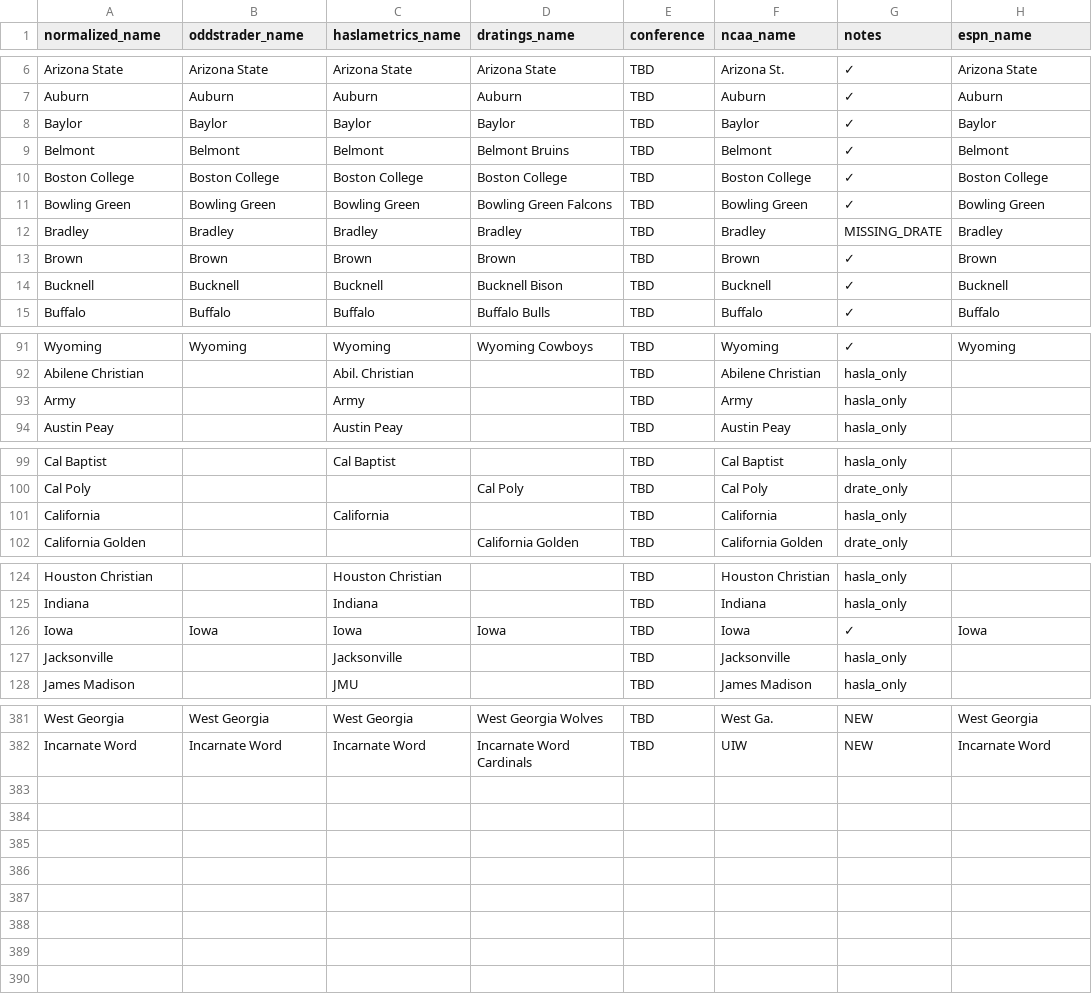
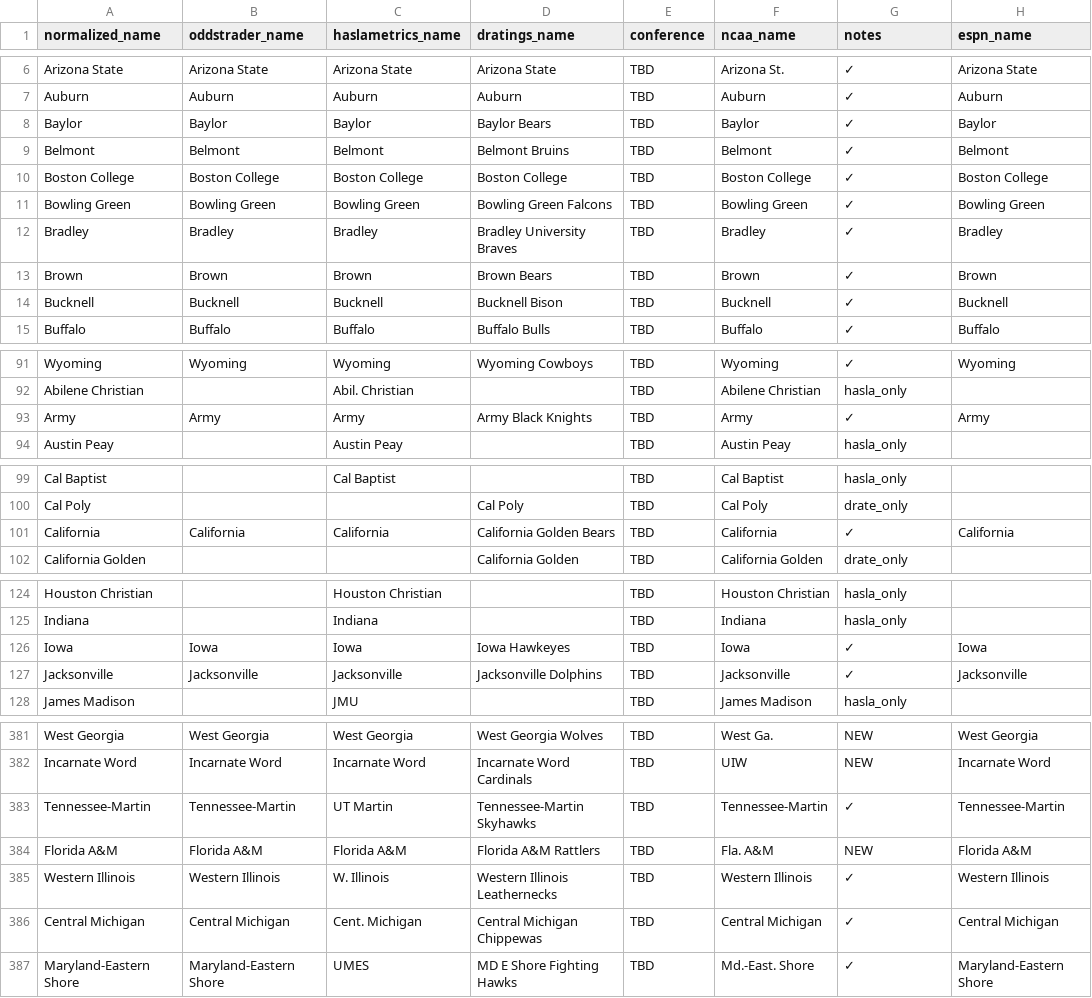
Before and after one commit to dpk1212/nhl-savant, a CSV file: public/basketball_teams.csv, drawn as a sheet; only a part is shown, gaps mark what is left out; the diff covers the shown part only.

Commit message:
Basketball CSV: Complete mapping update for Dec 2, 2025 - All 39 games working
- Updated D-Ratings names for 20+ teams (added mascots)
- Added 5 new teams: Tennessee-Martin, Florida A&M, Western Illinois, Central Michigan, Maryland-Eastern Shore
- Fixed Haslametrics abbreviations for new teams
- Result: 39/39 games (100%) generating picks with proper D-Ratings + Haslametrics data
- Includes 7 Grade A picks and 4 Grade B picks

```diff
--- a/public/basketball_teams.csv
+++ b/public/basketball_teams.csv
@@ -7,3 +7,3 @@ Arizona State,Arizona State,Arizona State,Arizona State,TBD,Arizona St.,✓,Ariz
 Auburn,Auburn,Auburn,Auburn,TBD,Auburn,✓,Auburn
-Baylor,Baylor,Baylor,Baylor,TBD,Baylor,✓,Baylor
+Baylor,Baylor,Baylor,Baylor Bears,TBD,Baylor,✓,Baylor
 Belmont,Belmont,Belmont,Belmont Bruins,TBD,Belmont,✓,Belmont
@@ -11,4 +11,4 @@ Boston College,Boston College,Boston College,Boston College,TBD,Boston College,
 Bowling Green,Bowling Green,Bowling Green,Bowling Green Falcons,TBD,Bowling Green,✓,Bowling Green
-Bradley,Bradley,Bradley,Bradley,TBD,Bradley,MISSING_DRATE,Bradley
-Brown,Brown,Brown,Brown,TBD,Brown,✓,Brown
+Bradley,Bradley,Bradley,Bradley University Braves,TBD,Bradley,✓,Bradley
+Brown,Brown,Brown,Brown Bears,TBD,Brown,✓,Brown
 Bucknell,Bucknell,Bucknell,Bucknell Bison,TBD,Bucknell,✓,Bucknell
@@ -92,3 +92,3 @@ Wyoming,Wyoming,Wyoming,Wyoming Cowboys,TBD,Wyoming,✓,Wyoming
 Abilene Christian,,Abil. Christian,,TBD,Abilene Christian,hasla_only,
-Army,,Army,,TBD,Army,hasla_only,
+Army,Army,Army,Army Black Knights,TBD,Army,✓,Army
 Austin Peay,,Austin Peay,,TBD,Austin Peay,hasla_only,
@@ -100,3 +100,3 @@ Cal Baptist,,Cal Baptist,,TBD,Cal Baptist,hasla_only,
 Cal Poly,,,Cal Poly,TBD,Cal Poly,drate_only,
-California,,California,,TBD,California,hasla_only,
+California,California,California,California Golden Bears,TBD,California,✓,California
 California Golden,,,California Golden,TBD,California Golden,drate_only,
@@ -125,4 +125,4 @@ Houston Christian,,Houston Christian,,TBD,Houston Christian,hasla_only,
 Indiana,,Indiana,,TBD,Indiana,hasla_only,
-Iowa,Iowa,Iowa,Iowa,TBD,Iowa,✓,Iowa
-Jacksonville,,Jacksonville,,TBD,Jacksonville,hasla_only,
+Iowa,Iowa,Iowa,Iowa Hawkeyes,TBD,Iowa,✓,Iowa
+Jacksonville,Jacksonville,Jacksonville,Jacksonville Dolphins,TBD,Jacksonville,✓,Jacksonville
 James Madison,,JMU,,TBD,James Madison,hasla_only,
@@ -382 +382,6 @@ West Georgia,West Georgia,West Georgia,West Georgia Wolves,TBD,West Ga.,NEW,West
 Incarnate Word,Incarnate Word,Incarnate Word,Incarnate Word Cardinals,TBD,UIW,NEW,Incarnate Word
+Tennessee-Martin,Tennessee-Martin,UT Martin,Tennessee-Martin Skyhawks,TBD,Tennessee-Martin,✓,Tennessee-Martin
+Florida A&M,Florida A&M,Florida A&M,Florida A&M Rattlers,TBD,Fla. A&M,NEW,Florida A&M
+Western Illinois,Western Illinois,W. Illinois,Western Illinois Leathernecks,TBD,Western Illinois,✓,Western Illinois
+Central Michigan,Central Michigan,Cent. Michigan,Central Michigan Chippewas,TBD,Central Michigan,✓,Central Michigan
+Maryland-Eastern Shore,Maryland-Eastern Shore,UMES,MD E Shore Fighting Hawks,TBD,Md.-East. Shore,✓,Maryland-Eastern Shore
```
Also changed, not shown: 22 edited cells elsewhere in this file, 2 other files.
